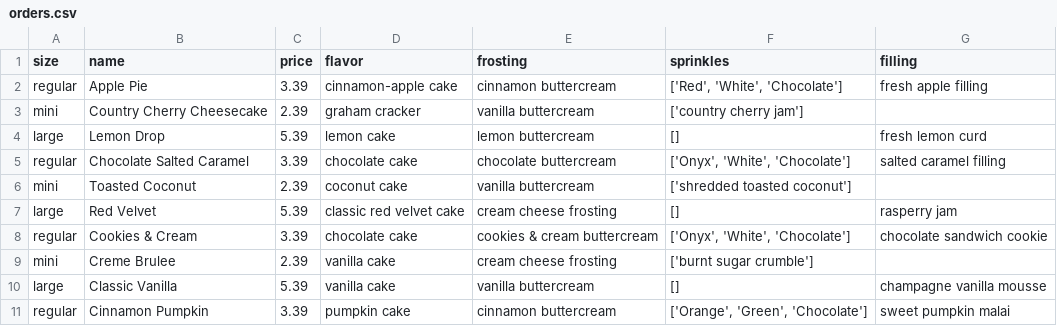
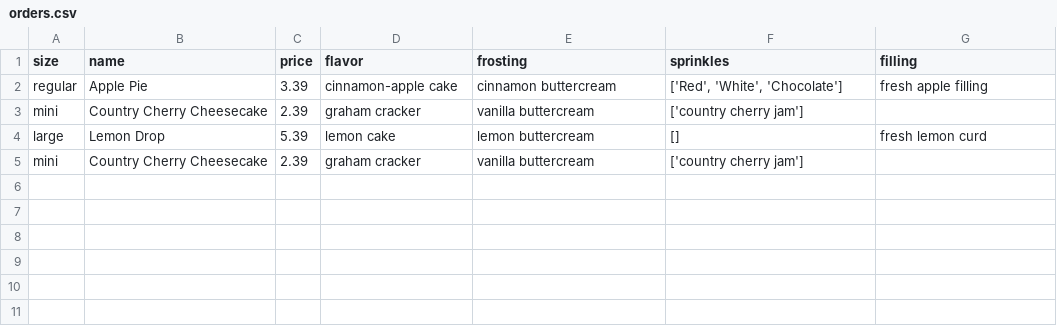
Before and after one commit to Northermata2387/F28-Python-Unit-02, a CSV file: starter/orders.csv, drawn as a sheet.

```diff
--- a/starter/orders.csv
+++ b/starter/orders.csv
@@ -4,8 +4,2 @@ mini,Country Cherry Cheesecake,2.39,graham cracker,vanilla buttercream,['country
 large,Lemon Drop,5.39,lemon cake,lemon buttercream,[],fresh lemon curd
-regular,Chocolate Salted Caramel,3.39,chocolate cake,chocolate buttercream,"['Onyx', 'White', 'Chocolate']",salted caramel filling
-mini,Toasted Coconut,2.39,coconut cake,vanilla buttercream,['shredded toasted coconut'],
-large,Red Velvet,5.39,classic red velvet cake,cream cheese frosting,[],rasperry jam
-regular,Cookies & Cream,3.39,chocolate cake,cookies & cream buttercream,"['Onyx', 'White', 'Chocolate']",chocolate sandwich cookie
-mini,Creme Brulee,2.39,vanilla cake,cream cheese frosting,['burnt sugar crumble'],
-large,Classic Vanilla,5.39,vanilla cake,vanilla buttercream,[],champagne vanilla mousse
-regular,Cinnamon Pumpkin,3.39,pumpkin cake,cinnamon buttercream,"['Orange', 'Green', 'Chocolate']",sweet pumpkin malai
+mini,Country Cherry Cheesecake,2.39,graham cracker,vanilla buttercream,['country cherry jam'],
```
Also changed, not shown: starter/cupcakes.csv, starter/sample.csv, 8 other files.
